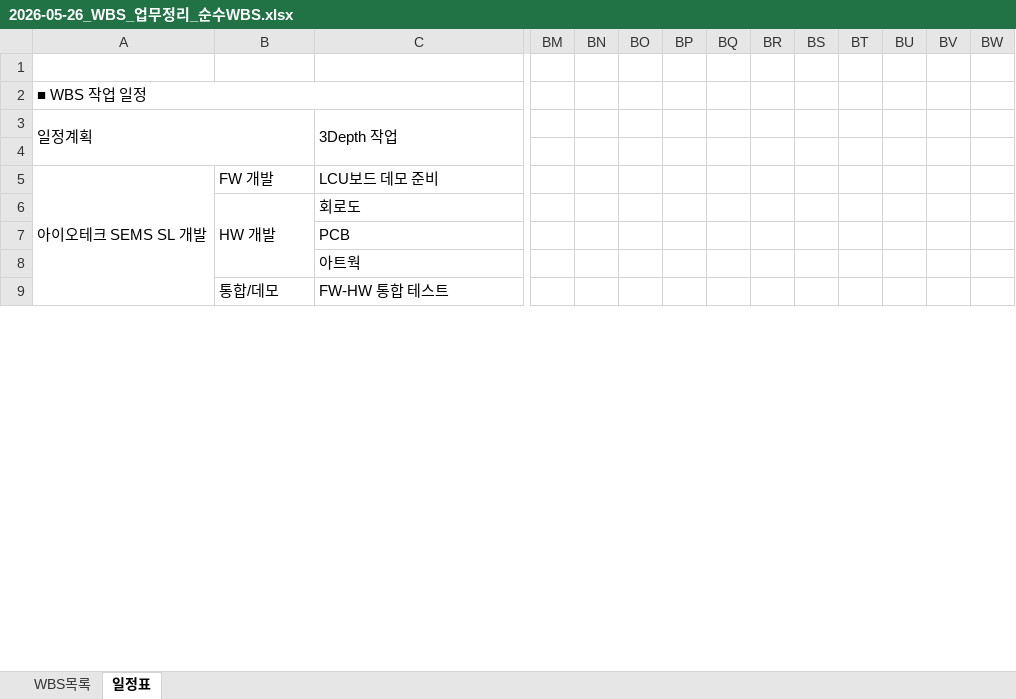
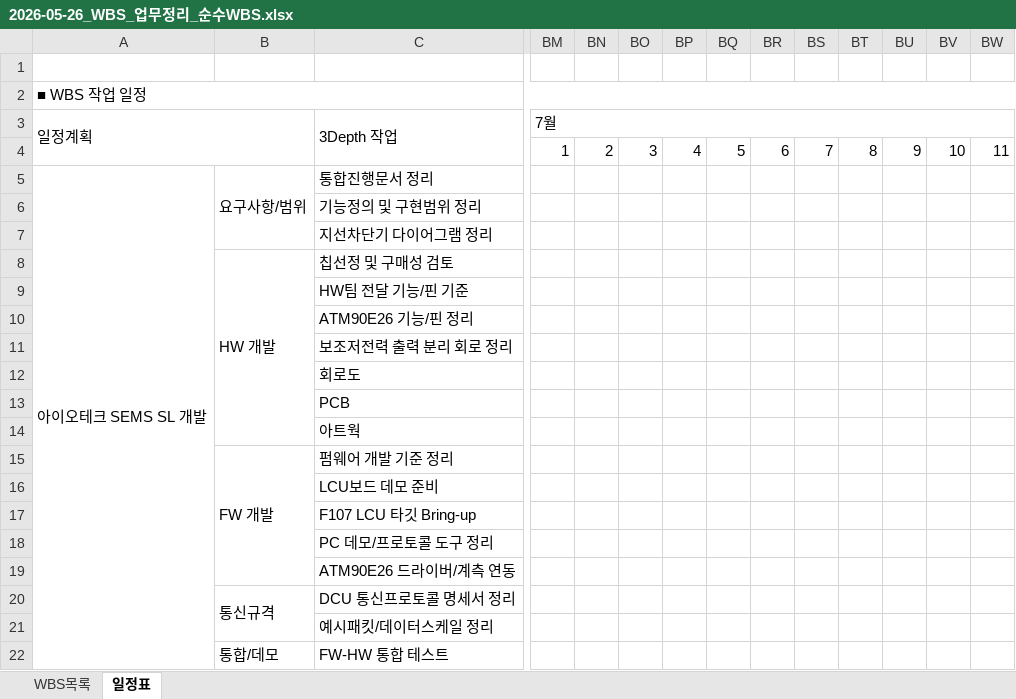
Before and after one commit to sehuniotech-ctrl/IoTech-info, an Excel workbook: archive/2026-05-26_WBS_업무정리_순수WBS.xlsx, sheet 일정표, drawn as a sheet; only a part is shown, gaps mark what is left out; values as stored, in another font and other column widths than the file's, no cell formats; conditional formats not drawn; removed rows and columns are numbered as before the commit, all else as after; rows hold the shown columns only; the diff covers the shown part only; the diff names each change by its address in the sheet, - before the commit and + after, or states it on an @@ line.

```diff
--- a/archive/2026-05-26_WBS_업무정리_순수WBS.xlsx (sheet 일정표)
+++ b/archive/2026-05-26_WBS_업무정리_순수WBS.xlsx (sheet 일정표)
-A2:BL2 merged
+A2:CQ2 merged
-BM3: (empty)
+BM3: 7월
+BM3:CQ3 merged
-BM4 (7월): (empty)
+BM4 (7월): 1
-BN4: (empty)
+BN4: 2
-BO4: (empty)
+BO4: 3
-BP4: (empty)
+BP4: 4
-BQ4: (empty)
+BQ4: 5
-BR4: (empty)
+BR4: 6
-BS4: (empty)
+BS4: 7
-BT4: (empty)
+BT4: 8
-BU4: (empty)
+BU4: 9
-BV4: (empty)
+BV4: 10
-BW4: (empty)
+BW4: 11
-B5: FW 개발
+B5: 요구사항/범위
+B5:B7 merged
-C5 (3Depth 작업): LCU보드 데모 준비
+C5 (3Depth 작업): 통합진행문서 정리
-row 6:  | HW 개발 | 회로도
+row 6:  |  | 기능정의 및 구현범위 정리
+row 7:  |  | 지선차단기 다이어그램 정리
+row 8:  | HW 개발 | 칩선정 및 구매성 검토
+row 9:  |  | HW팀 전달 기능/핀 기준
+row 10:  |  | ATM90E26 기능/핀 정리
+row 11:  |  | 보조저전력 출력 분리 회로 정리
+row 12:  |  | 회로도
+row 15:  | FW 개발 | 펌웨어 개발 기준 정리
+row 16:  |  | LCU보드 데모 준비
+row 17:  |  | F107 LCU 타깃 Bring-up
+row 18:  |  | PC 데모/프로토콜 도구 정리
+row 19:  |  | ATM90E26 드라이버/계측 연동
+row 20:  | 통신규격 | DCU 통신프로토콜 명세서 정리
+row 21:  |  | 예시패킷/데이터스케일 정리
```
Also changed, not shown: 3 added rows and 20 edited cells elsewhere in this sheet, sheet WBS목록, cell formats, files/WBS_업무정리_순수WBS.xlsx, 4 other files.
